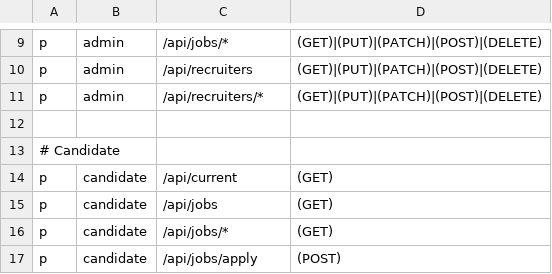
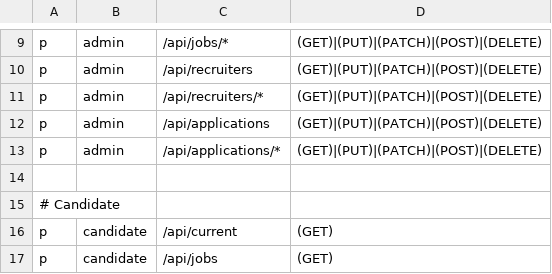
Before and after one commit to Jerson2000/api-jquest, a CSV file: casbin/rbac_policy.csv, drawn as a sheet; only a part is shown, gaps mark what is left out; the shorter side is filled out with more unchanged rows; the diff names each change by its address in the sheet, - before the commit and + after, or states it on an @@ line.

Commit message:
refactor: paging getJobsByComapnyID, rbac permissions, db config, and gin recovery.

```diff
--- a/casbin/rbac_policy.csv
+++ b/casbin/rbac_policy.csv
+row 12: p | admin | /api/applications | (GET)|(PUT)|(PATCH)|(POST)|(DELETE)
+row 13: p | admin | /api/applications/* | (GET)|(PUT)|(PATCH)|(POST)|(DELETE)
```
Also changed, not shown: 4 other files.
